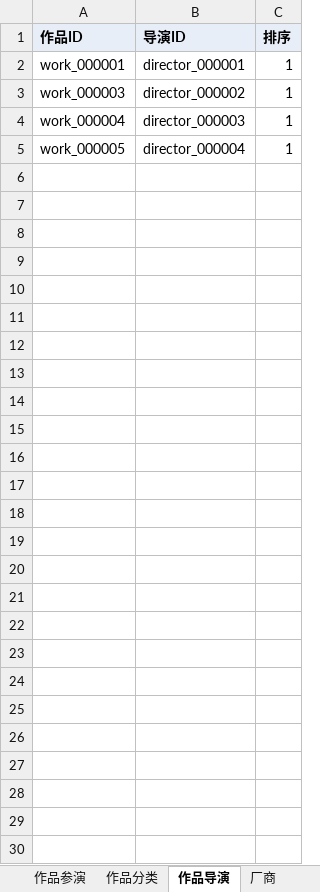
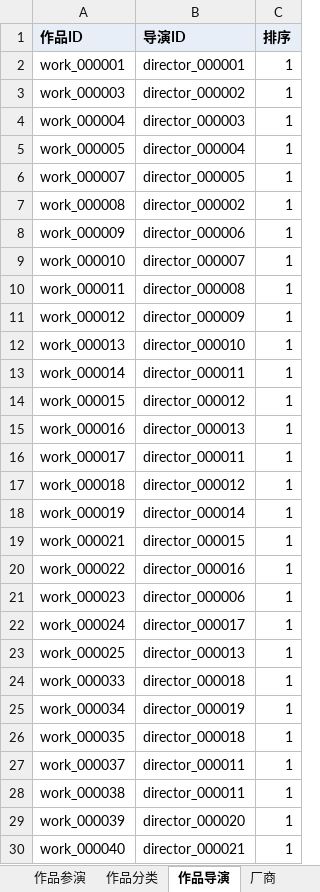
Before and after one commit to MagicBude/Averia, an Excel workbook: exports/xlsx/averia.xlsx, sheet 作品导演, drawn as a sheet; values as stored, in another font and other column widths than the file's, no borders; the diff names each change by its address in the sheet, - before the commit and + after, or states it on an @@ line.

```diff
--- a/exports/xlsx/averia.xlsx (sheet 作品导演)
+++ b/exports/xlsx/averia.xlsx (sheet 作品导演)
+row 6: work_000007 | director_000005 | 1
+row 7: work_000008 | director_000002 | 1
+row 8: work_000009 | director_000006 | 1
+row 9: work_000010 | director_000007 | 1
+row 10: work_000011 | director_000008 | 1
+row 11: work_000012 | director_000009 | 1
+row 12: work_000013 | director_000010 | 1
+row 13: work_000014 | director_000011 | 1
+row 14: work_000015 | director_000012 | 1
+row 15: work_000016 | director_000013 | 1
+row 16: work_000017 | director_000011 | 1
+row 17: work_000018 | director_000012 | 1
+row 18: work_000019 | director_000014 | 1
+row 19: work_000021 | director_000015 | 1
+row 20: work_000022 | director_000016 | 1
+row 21: work_000023 | director_000006 | 1
+row 22: work_000024 | director_000017 | 1
+row 23: work_000025 | director_000013 | 1
+row 24: work_000033 | director_000018 | 1
+row 25: work_000034 | director_000019 | 1
+row 26: work_000035 | director_000018 | 1
+row 27: work_000037 | director_000011 | 1
+row 28: work_000038 | director_000011 | 1
+row 29: work_000039 | director_000020 | 1
+row 30: work_000040 | director_000021 | 1
```
Also changed, not shown: sheet 作品分类, sheet 作品, sheet 作品总览, sheet 分类, sheet 数据来源, sheet 作品番号, 7 more sheets, 29 other files.
